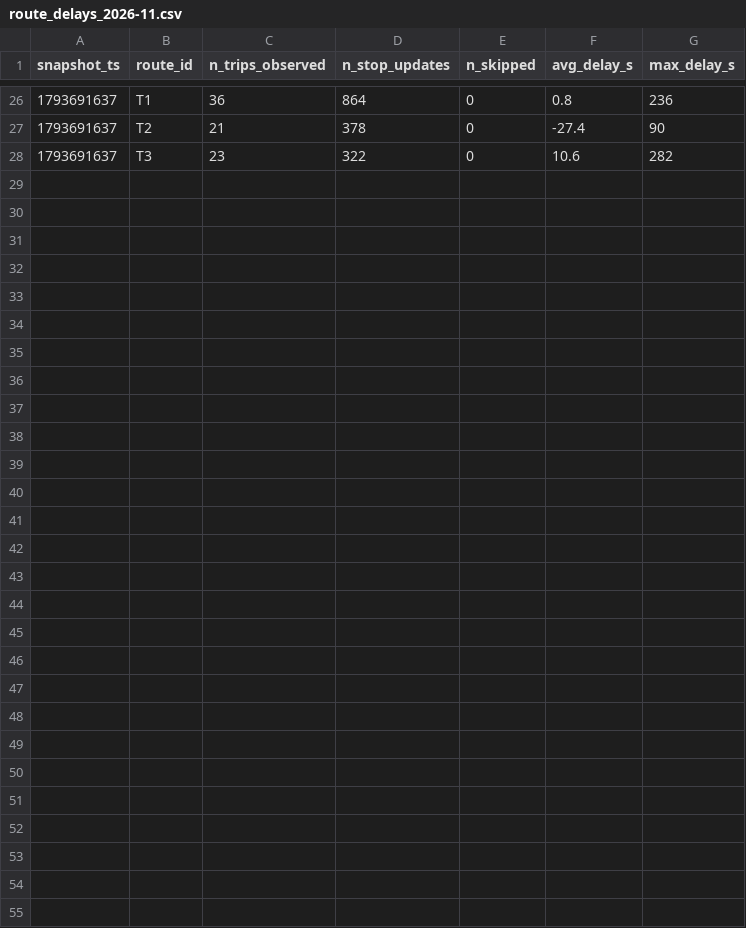
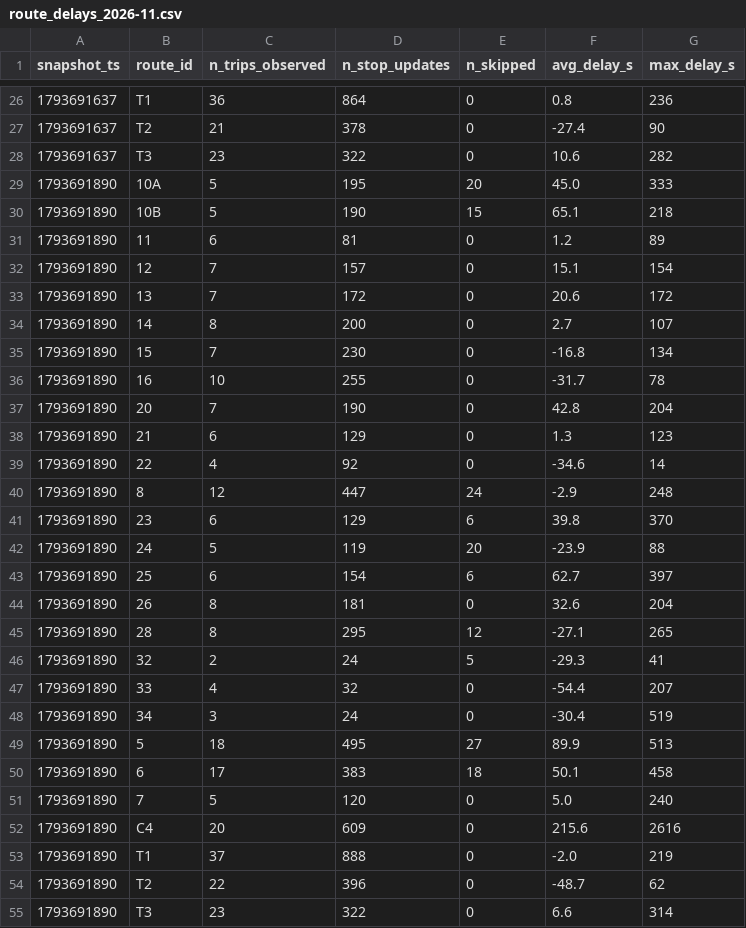
Before and after one commit to taharachedi/smart-mobility-lemans, a CSV file: data/history/route_delays_2026-11.csv, drawn as a sheet; only a part is shown, gaps mark what is left out.

```diff
--- a/data/history/route_delays_2026-11.csv
+++ b/data/history/route_delays_2026-11.csv
@@ -28 +28,28 @@ snapshot_ts,route_id,n_trips_observed,n_stop_updates,n_skipped,avg_delay_s,max_d
 1793691637,T3,23,322,0,10.6,282
+1793691890,10A,5,195,20,45.0,333
+1793691890,10B,5,190,15,65.1,218
+1793691890,11,6,81,0,1.2,89
+1793691890,12,7,157,0,15.1,154
+1793691890,13,7,172,0,20.6,172
+1793691890,14,8,200,0,2.7,107
+1793691890,15,7,230,0,-16.8,134
+1793691890,16,10,255,0,-31.7,78
+1793691890,20,7,190,0,42.8,204
+1793691890,21,6,129,0,1.3,123
+1793691890,22,4,92,0,-34.6,14
+1793691890,8,12,447,24,-2.9,248
+1793691890,23,6,129,6,39.8,370
+1793691890,24,5,119,20,-23.9,88
+1793691890,25,6,154,6,62.7,397
+1793691890,26,8,181,0,32.6,204
+1793691890,28,8,295,12,-27.1,265
+1793691890,32,2,24,5,-29.3,41
+1793691890,33,4,32,0,-54.4,207
+1793691890,34,3,24,0,-30.4,519
+1793691890,5,18,495,27,89.9,513
+1793691890,6,17,383,18,50.1,458
+1793691890,7,5,120,0,5.0,240
+1793691890,C4,20,609,0,215.6,2616
+1793691890,T1,37,888,0,-2.0,219
+1793691890,T2,22,396,0,-48.7,62
+1793691890,T3,23,322,0,6.6,314
```
Also changed, not shown: 1 other file.
